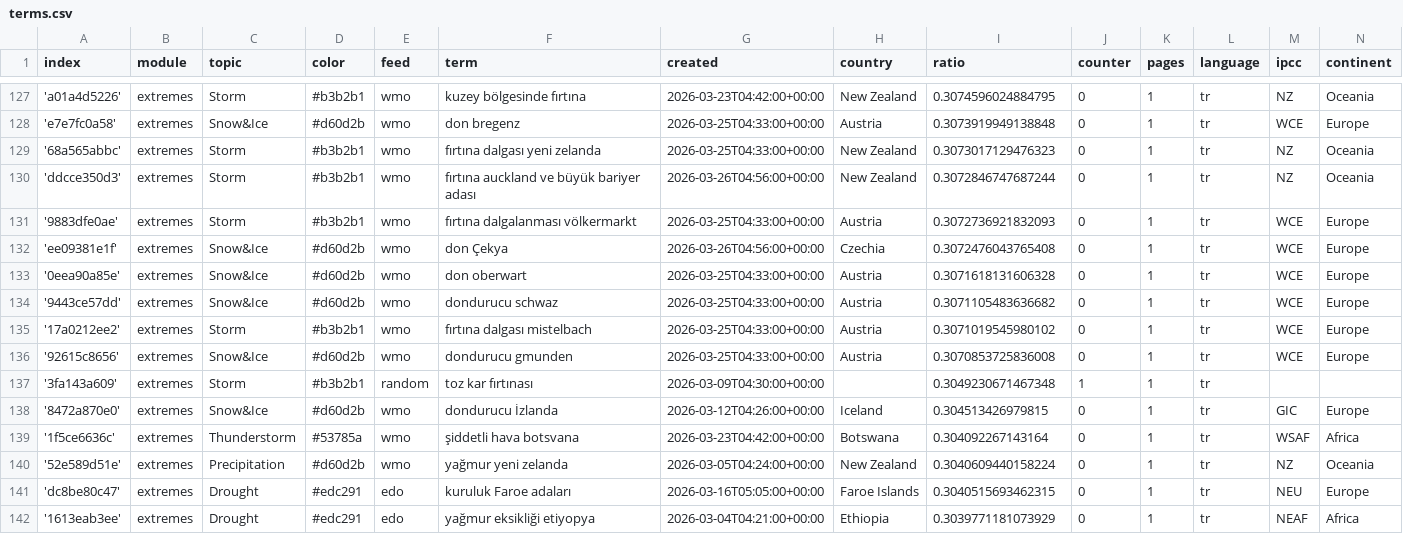
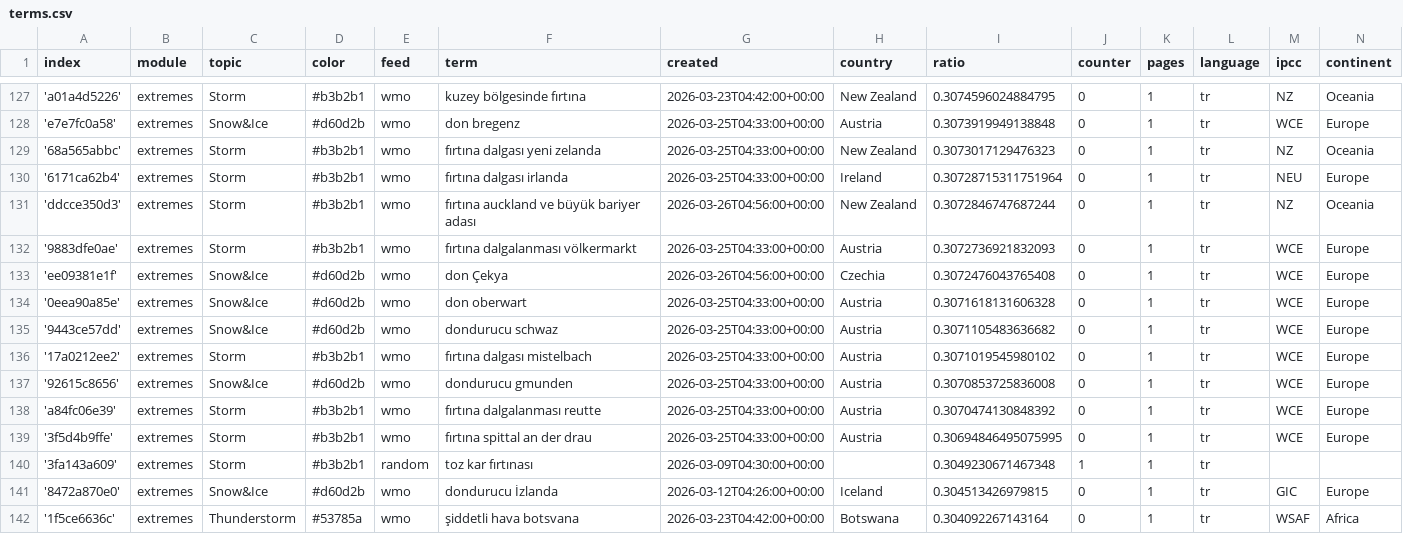
Before and after one commit to jannikdo28-news/TurkishExtremes, a CSV file: terms.csv, drawn as a sheet; only a part is shown, gaps mark what is left out; the shorter side is filled out with more unchanged rows.

Commit message:
Commit from GitHub Actions (import:0.0)

```diff
--- a/terms.csv
+++ b/terms.csv
@@ -129,2 +129,3 @@ index,module,topic,color,feed,term,created,country,ratio,counter,pages,language,
 '68a565abbc',extremes,Storm,#b3b2b1,wmo,fırtına dalgası yeni zelanda,2026-03-25T04:33:00+00:00,New Zealand,0.3073017129476323,0,1,tr,NZ,Oceania
+'6171ca62b4',extremes,Storm,#b3b2b1,wmo,fırtına dalgası irlanda,2026-03-25T04:33:00+00:00,Ireland,0.30728715311751964,0,1,tr,NEU,Europe
 'ddcce350d3',extremes,Storm,#b3b2b1,wmo,fırtına auckland ve büyük bariyer adası,2026-03-26T04:56:00+00:00,New Zealand,0.3072846747687244,0,1,tr,NZ,Oceania
@@ -136,2 +137,4 @@ index,module,topic,color,feed,term,created,country,ratio,counter,pages,language,
 '92615c8656',extremes,Snow&Ice,#d60d2b,wmo,dondurucu gmunden,2026-03-25T04:33:00+00:00,Austria,0.3070853725836008,0,1,tr,WCE,Europe
+'a84fc06e39',extremes,Storm,#b3b2b1,wmo,fırtına dalgalanması reutte,2026-03-25T04:33:00+00:00,Austria,0.3070474130848392,0,1,tr,WCE,Europe
+'3f5d4b9ffe',extremes,Storm,#b3b2b1,wmo,fırtına spittal an der drau,2026-03-25T04:33:00+00:00,Austria,0.30694846495075995,0,1,tr,WCE,Europe
 '3fa143a609',extremes,Storm,#b3b2b1,random,toz kar fırtınası,2026-03-09T04:30:00+00:00,,0.3049230671467348,1,1,tr,,
```
